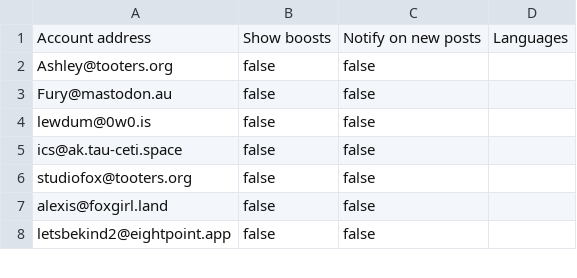
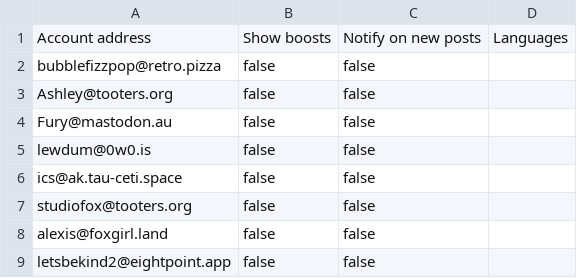
Before and after one commit to wertercatt/tooters, a CSV file: following.csv, drawn as a sheet; only a part is shown.

Commit message:
Updated following.csv

```diff
--- a/following.csv
+++ b/following.csv
@@ -1,2 +1,3 @@
 Account address,Show boosts,Notify on new posts,Languages
+bubblefizzpop@retro.pizza,false,false,
 Ashley@tooters.org,false,false,
```
